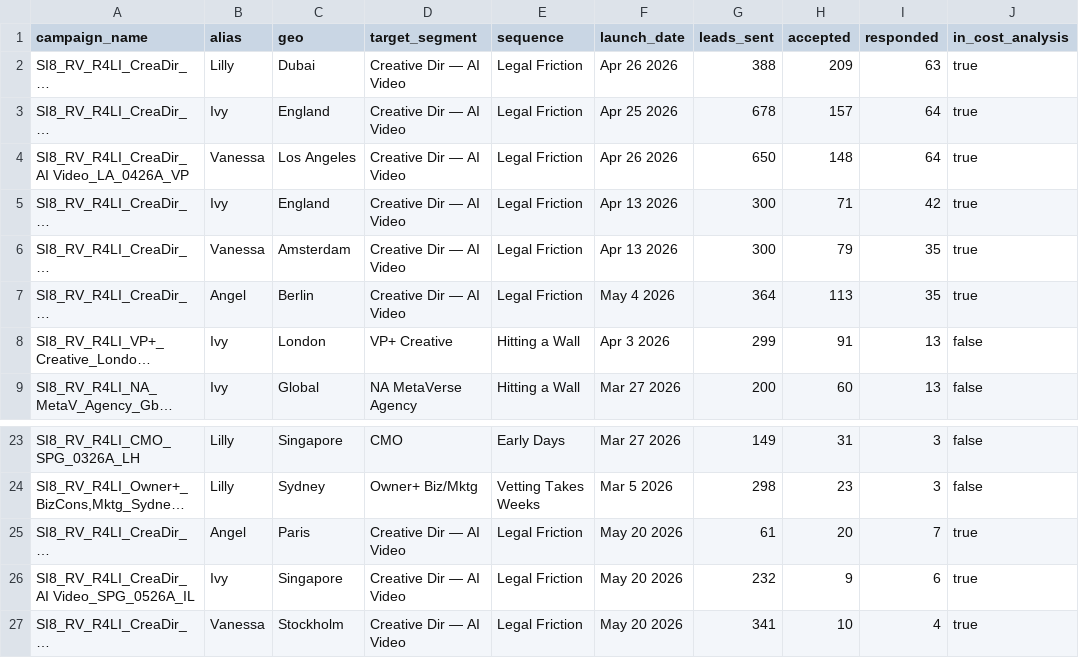
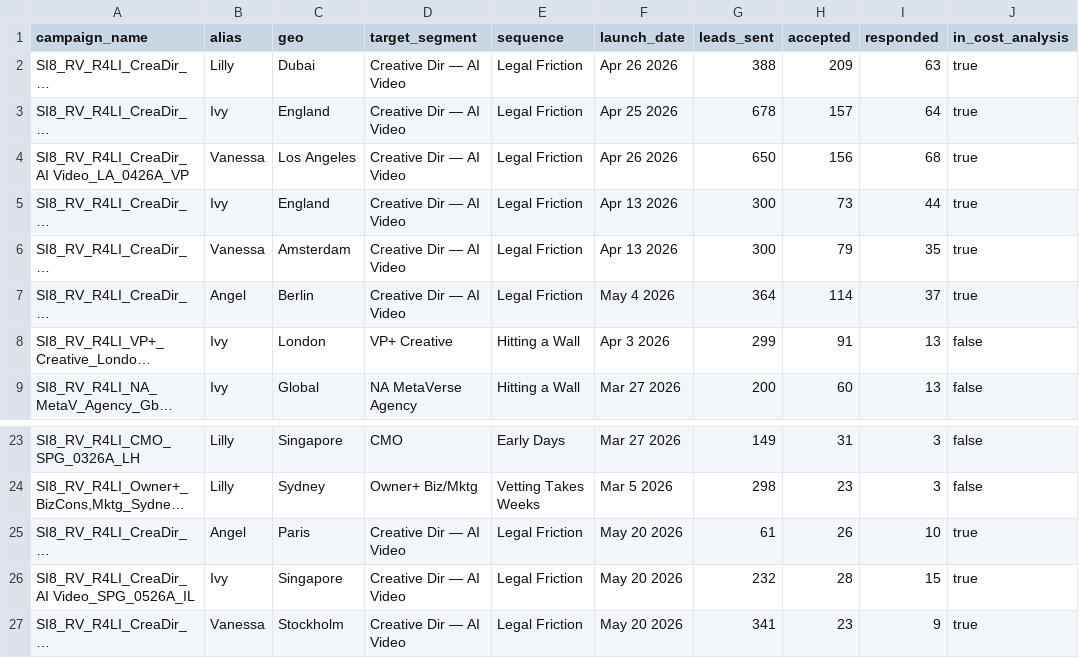
Before and after one commit to aip-jd36/superimmersive8, a CSV file: data/dripify-campaigns.csv, drawn as a sheet; only a part is shown, gaps mark what is left out; long unchanged cells end in …; the diff names each change by its address in the sheet, - before the commit and + after, or states it on an @@ line.

```diff
--- a/data/dripify-campaigns.csv
+++ b/data/dripify-campaigns.csv
-H4 (accepted): 148
+H4 (accepted): 156
-I4 (responded): 64
+I4 (responded): 68
-H5 (accepted): 71
+H5 (accepted): 73
-I5 (responded): 42
+I5 (responded): 44
-H7 (accepted): 113
+H7 (accepted): 114
-I7 (responded): 35
+I7 (responded): 37
-H25 (accepted): 20
+H25 (accepted): 26
-I25 (responded): 7
+I25 (responded): 10
-H26 (accepted): 9
+H26 (accepted): 28
-I26 (responded): 6
+I26 (responded): 15
-H27 (accepted): 10
+H27 (accepted): 23
-I27 (responded): 4
+I27 (responded): 9
```
Also changed, not shown: 11 other files.
